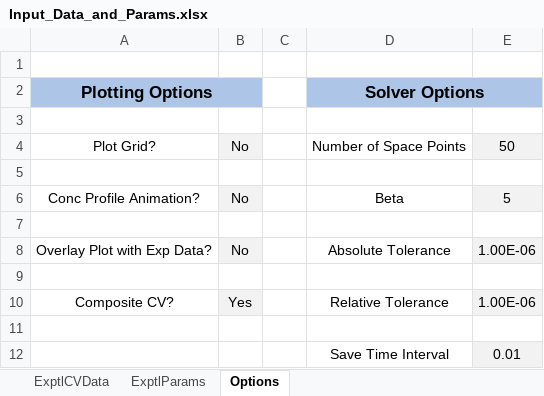
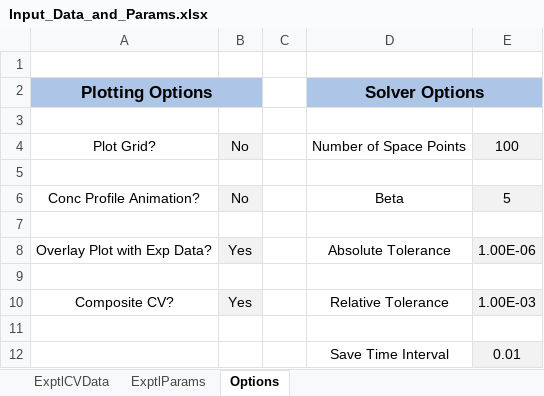
Before and after one commit to DLBuesen/cv-sim-ec-prime-film, an Excel workbook: project/windows10/Input_Data_and_Params.xlsx, sheet Options, drawn as a sheet; values as stored, in another font and other column widths than the file's, no borders; charts and pictures not drawn; the diff names each change by its address in the sheet, - before the commit and + after, or states it on an @@ line.

```diff
--- a/project/windows10/Input_Data_and_Params.xlsx (sheet Options)
+++ b/project/windows10/Input_Data_and_Params.xlsx (sheet Options)
-E4: 50
+E4: 100
-B8: No
+B8: Yes
-E10: 1.00E-06
+E10: 1.00E-03
```
Also changed, not shown: sheet ExptlCVData, sheet ExptlParams, 5 other files.
